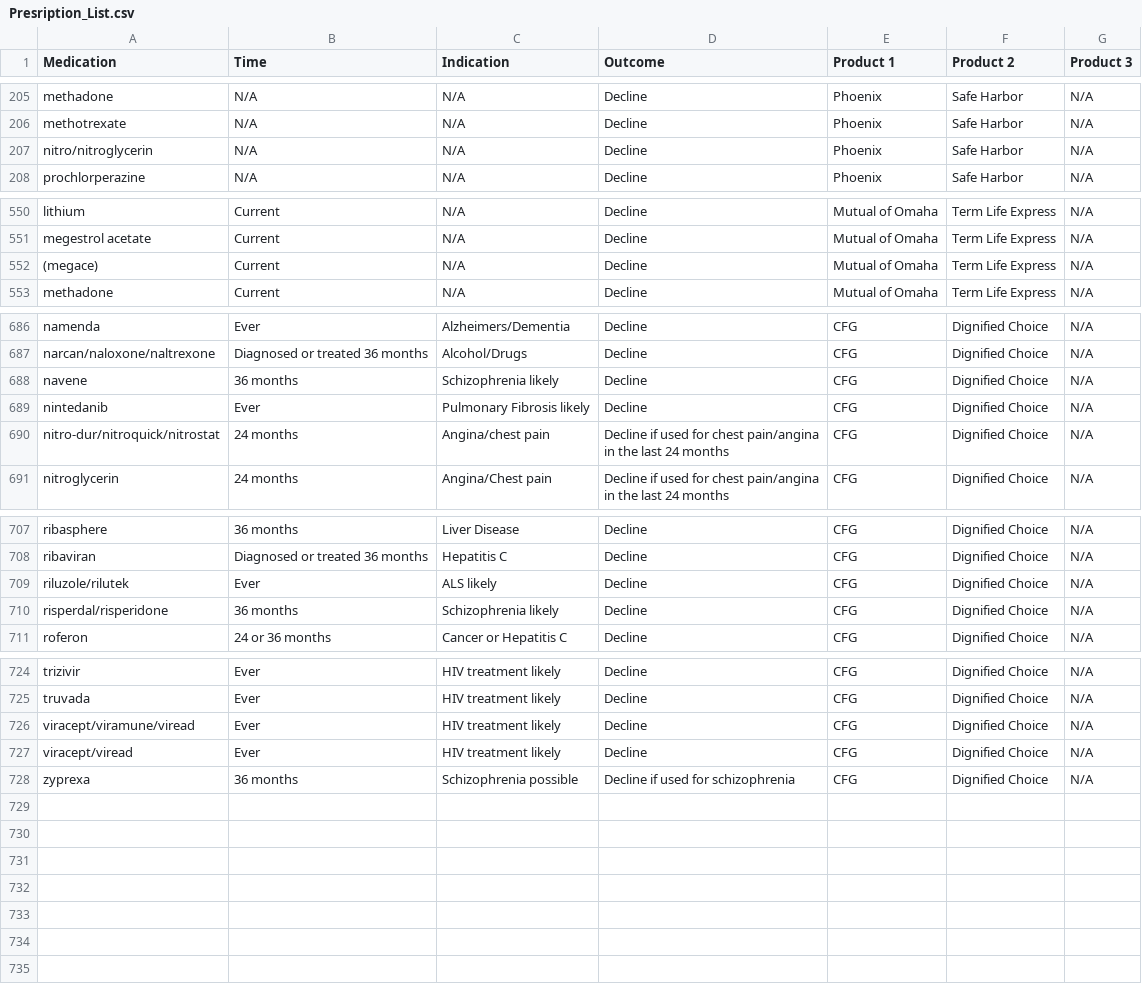
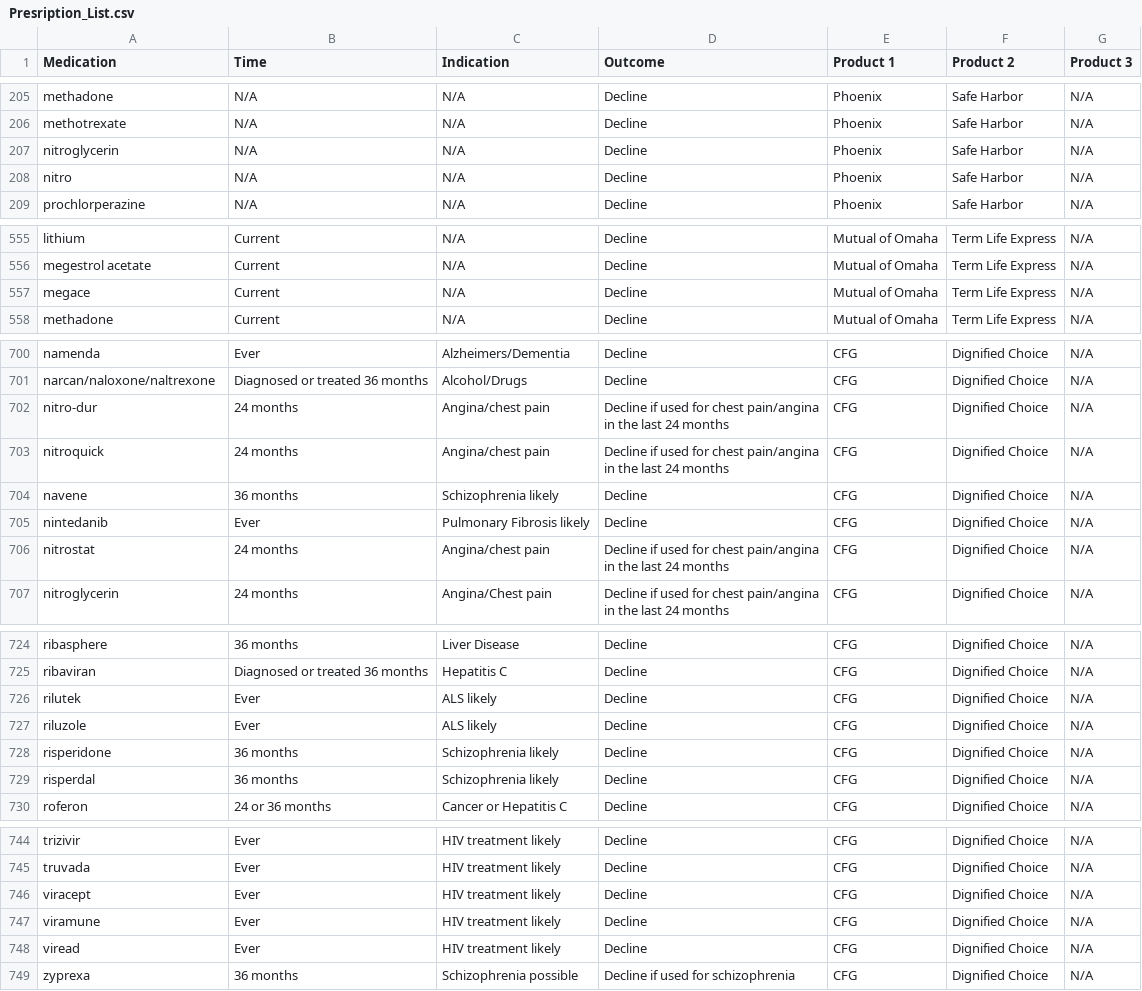
Before and after one commit to wvandolah/Insurance-Risk-Backend, a CSV file: Presription_List.csv, drawn as a sheet; only a part is shown, gaps mark what is left out; the diff covers the shown part only.

```diff
--- a/Presription_List.csv
+++ b/Presription_List.csv
@@ -206,3 +206,4 @@ methadone,N/A,N/A,Decline,Phoenix,Safe Harbor,N/A
 methotrexate,N/A,N/A,Decline,Phoenix,Safe Harbor,N/A
-nitro/nitroglycerin,N/A,N/A,Decline,Phoenix,Safe Harbor,N/A
+nitroglycerin,N/A,N/A,Decline,Phoenix,Safe Harbor,N/A
+nitro,N/A,N/A,Decline,Phoenix,Safe Harbor,N/A
 prochlorperazine,N/A,N/A,Decline,Phoenix,Safe Harbor,N/A
@@ -551,3 +556,3 @@ lithium,Current,N/A,Decline,Mutual of Omaha,Term Life Express,N/A
 megestrol acetate,Current,N/A,Decline,Mutual of Omaha,Term Life Express,N/A
-(megace),Current,N/A,Decline,Mutual of Omaha,Term Life Express,N/A
+megace,Current,N/A,Decline,Mutual of Omaha,Term Life Express,N/A
 methadone,Current,N/A,Decline,Mutual of Omaha,Term Life Express,N/A
@@ -690,6 +704,10 @@ namenda,Ever,Alzheimers/Dementia,Decline,CFG,Dignified Choice,N/A
 narcan/naloxone/naltrexone,Diagnosed or treated 36 months,Alcohol/Drugs,Decline,CFG,Dignified Choice,N/A
+nitro-dur,24 months,Angina/chest pain,"Decline if used for chest pain/angina
+in the last 24 months",CFG,Dignified Choice,N/A
+nitroquick,24 months,Angina/chest pain,"Decline if used for chest pain/angina
+in the last 24 months",CFG,Dignified Choice,N/A
 navene,36 months,Schizophrenia likely,Decline,CFG,Dignified Choice,N/A
 nintedanib,Ever,Pulmonary Fibrosis likely,Decline,CFG,Dignified Choice,N/A
-nitro-dur/nitroquick/nitrostat,24 months,Angina/chest pain,"Decline if used for chest pain/angina
-in the last 24 months",CFG,Dignified Choice,N/A
+nitrostat,24 months,Angina/chest pain,"Decline if used for chest pain/angina
+in the last 24 months",CFG,Dignified Choice,N/A
 nitroglycerin,24 months,Angina/Chest pain,"Decline if used for chest pain/angina
@@ -713,4 +732,6 @@ ribasphere,36 months,Liver Disease,Decline,CFG,Dignified Choice,N/A
 ribaviran,Diagnosed or treated 36 months,Hepatitis C,Decline,CFG,Dignified Choice,N/A
-riluzole/rilutek,Ever,ALS likely,Decline,CFG,Dignified Choice,N/A
-risperdal/risperidone,36 months,Schizophrenia likely,Decline,CFG,Dignified Choice,N/A
+rilutek,Ever,ALS likely,Decline,CFG,Dignified Choice,N/A
+riluzole,Ever,ALS likely,Decline,CFG,Dignified Choice,N/A
+risperidone,36 months,Schizophrenia likely,Decline,CFG,Dignified Choice,N/A
+risperdal,36 months,Schizophrenia likely,Decline,CFG,Dignified Choice,N/A
 roferon,24 or 36 months,Cancer or Hepatitis C,Decline,CFG,Dignified Choice,N/A
@@ -730,4 +752,5 @@ trizivir,Ever,HIV treatment likely,Decline,CFG,Dignified Choice,N/A
 truvada,Ever,HIV treatment likely,Decline,CFG,Dignified Choice,N/A
-viracept/viramune/viread,Ever,HIV treatment likely,Decline,CFG,Dignified Choice,N/A
-viracept/viread,Ever,HIV treatment likely,Decline,CFG,Dignified Choice,N/A
+viracept,Ever,HIV treatment likely,Decline,CFG,Dignified Choice,N/A
+viramune,Ever,HIV treatment likely,Decline,CFG,Dignified Choice,N/A
+viread,Ever,HIV treatment likely,Decline,CFG,Dignified Choice,N/A
 zyprexa,36 months,Schizophrenia possible,Decline if used for schizophrenia,CFG,Dignified Choice,N/A
```
Also changed, not shown: 15 added rows and 15 edited cells elsewhere in this file, 1 other file.
